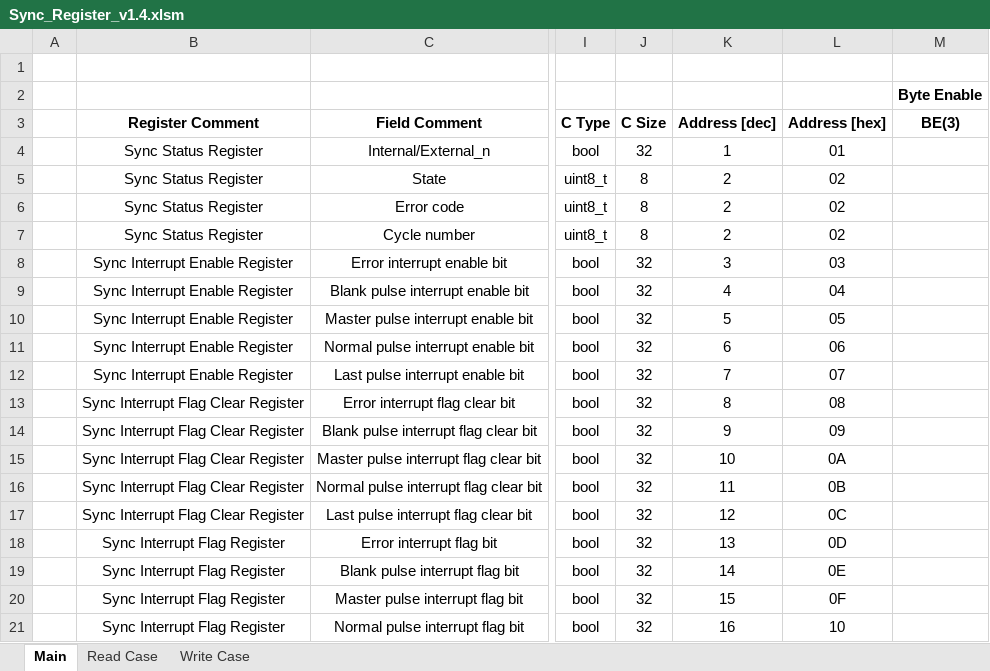
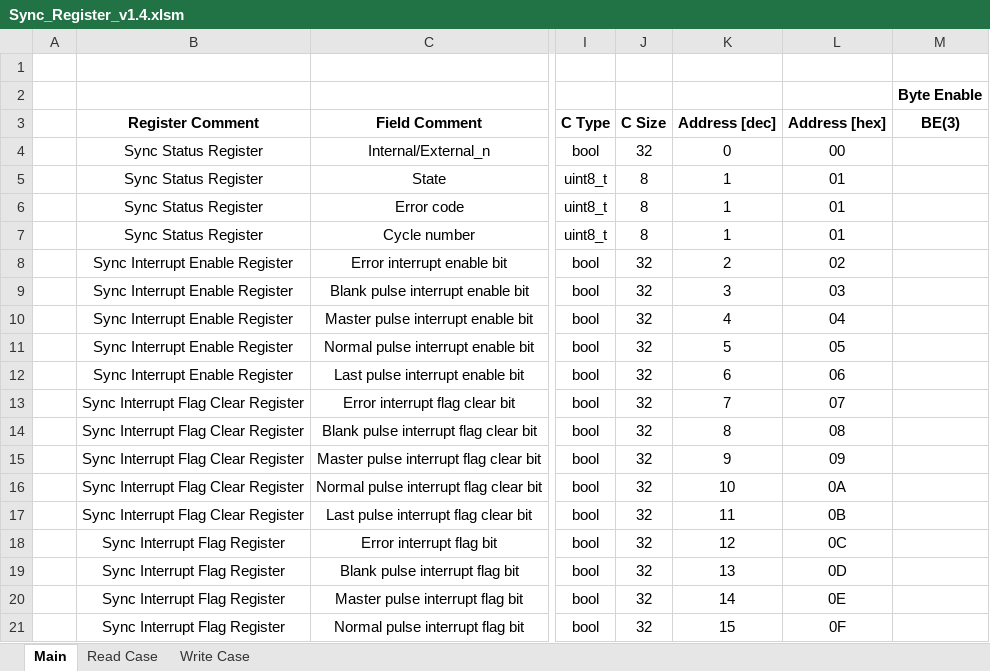
Before and after one commit to NSEE/SimuCam_Development_NFEE, an Excel workbook: FPGA_Developments/Sync/Development/doc/Sync_Register_v1.4.xlsm, sheet Main, drawn as a sheet; only a part is shown, gaps mark what is left out; values as stored, in another font and other column widths than the file's, no borders; the diff covers the shown part only; the diff names each change by its address in the sheet, - before the commit and + after, or states it on an @@ line.

Commit message:
Corrected Sync HW. Working

```diff
--- a/FPGA_Developments/Sync/Development/doc/Sync_Register_v1.4.xlsm (sheet Main)
+++ b/FPGA_Developments/Sync/Development/doc/Sync_Register_v1.4.xlsm (sheet Main)
-K4: 1
+K4: 0
-L4: 01
+L4: 00
-K5:K7: 2
+K5:K7: 1
-L5:L7: 02
+L5:L7: 01
-K8: 3
+K8: 2
-L8: 03
+L8: 02
-K9: 4
+K9: 3
-L9: 04
+L9: 03
-K10: 5
+K10: 4
-L10: 05
+L10: 04
-K11: 6
+K11: 5
-L11: 06
+L11: 05
-K12: 7
+K12: 6
-L12: 07
+L12: 06
-K13: 8
+K13: 7
-L13: 08
+L13: 07
-K14: 9
+K14: 8
-L14: 09
+L14: 08
-K15: 10
+K15: 9
-L15: 0A
+L15: 09
-K16: 11
+K16: 10
-L16: 0B
+L16: 0A
-K17: 12
+K17: 11
-L17: 0C
+L17: 0B
-K18: 13
+K18: 12
-L18: 0D
+L18: 0C
-K19: 14
+K19: 13
-L19: 0E
+L19: 0D
-K20: 15
+K20: 14
-L20: 0F
+L20: 0E
-K21: 16
+K21: 15
-L21: 10
+L21: 0F
```
Also changed, not shown: 74 edited cells elsewhere in this sheet, sheet Read Case, sheet Write Case, charts or pictures, 38 other files.
